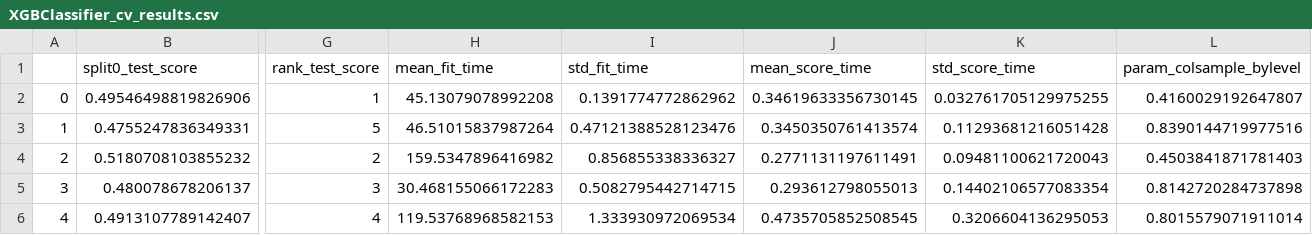
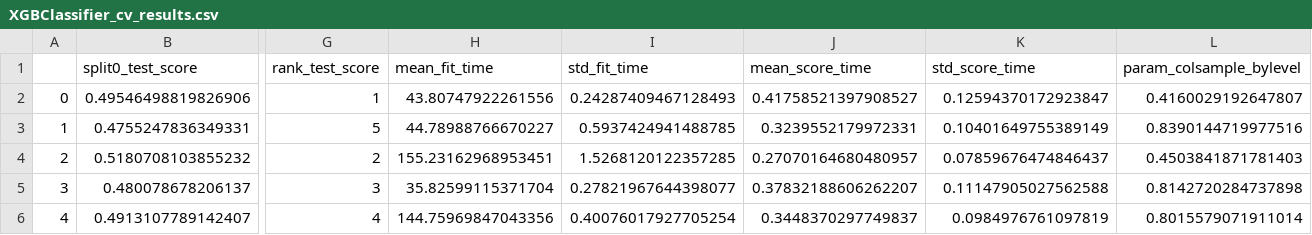
Before and after one commit to dsgelab/endpoint-liability, a CSV file: Python-Code/output/XGBClassifier_cv_results.csv, drawn as a sheet; only a part is shown, gaps mark what is left out; the diff names each change by its address in the sheet, - before the commit and + after, or states it on an @@ line.

```diff
--- a/Python-Code/output/XGBClassifier_cv_results.csv
+++ b/Python-Code/output/XGBClassifier_cv_results.csv
-H2 (mean_fit_time): 45.13079078992208
+H2 (mean_fit_time): 43.80747922261556
-I2 (std_fit_time): 0.1391774772862962
+I2 (std_fit_time): 0.24287409467128493
-J2 (mean_score_time): 0.34619633356730145
+J2 (mean_score_time): 0.41758521397908527
-K2 (std_score_time): 0.032761705129975255
+K2 (std_score_time): 0.12594370172923847
-H3 (mean_fit_time): 46.51015837987264
+H3 (mean_fit_time): 44.78988766670227
-I3 (std_fit_time): 0.47121388528123476
+I3 (std_fit_time): 0.5937424941488785
-J3 (mean_score_time): 0.3450350761413574
+J3 (mean_score_time): 0.3239552179972331
-K3 (std_score_time): 0.11293681216051428
+K3 (std_score_time): 0.10401649755389149
-H4 (mean_fit_time): 159.5347896416982
+H4 (mean_fit_time): 155.23162968953451
-I4 (std_fit_time): 0.856855338336327
+I4 (std_fit_time): 1.5268120122357285
-J4 (mean_score_time): 0.2771131197611491
+J4 (mean_score_time): 0.27070164680480957
-K4 (std_score_time): 0.09481100621720043
+K4 (std_score_time): 0.07859676474846437
-H5 (mean_fit_time): 30.468155066172283
+H5 (mean_fit_time): 35.82599115371704
-I5 (std_fit_time): 0.5082795442714715
+I5 (std_fit_time): 0.27821967644398077
-J5 (mean_score_time): 0.293612798055013
+J5 (mean_score_time): 0.37832188606262207
-K5 (std_score_time): 0.14402106577083354
+K5 (std_score_time): 0.11147905027562588
-H6 (mean_fit_time): 119.53768968582153
+H6 (mean_fit_time): 144.75969847043356
-I6 (std_fit_time): 1.333930972069534
+I6 (std_fit_time): 0.40076017927705254
-J6 (mean_score_time): 0.4735705852508545
+J6 (mean_score_time): 0.3448370297749837
-K6 (std_score_time): 0.3206604136295053
+K6 (std_score_time): 0.0984976761097819
```
Also changed, not shown: 6 other files.
